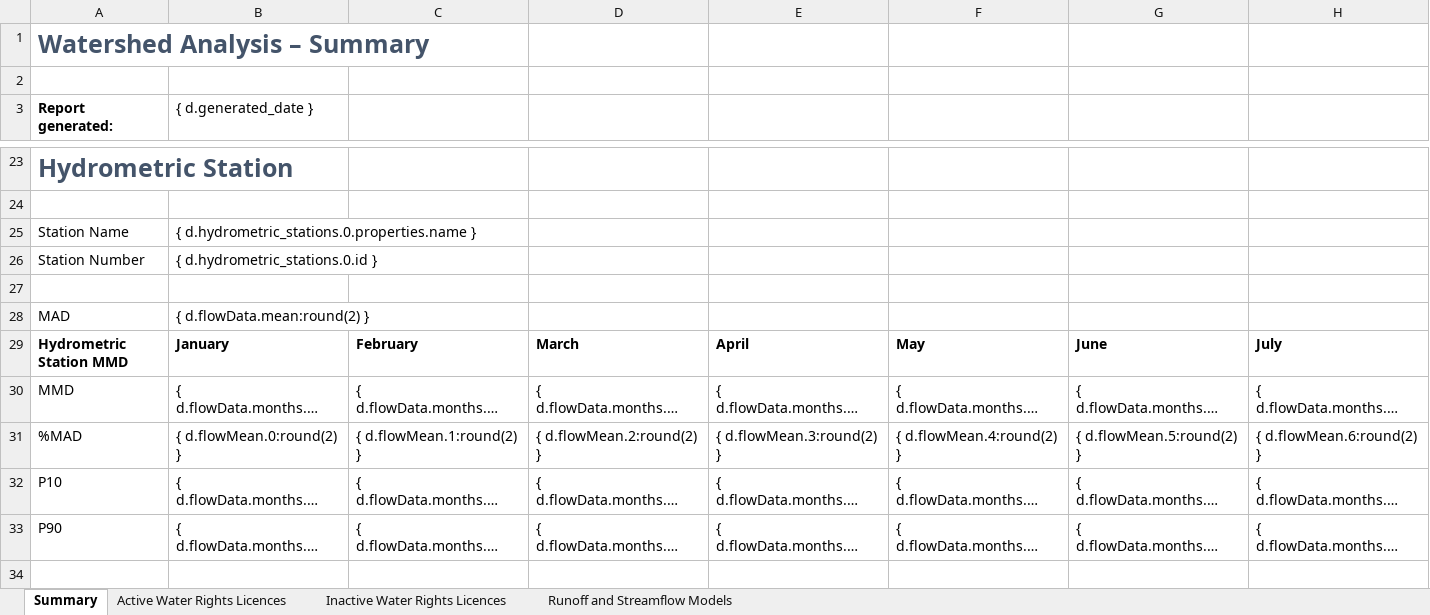
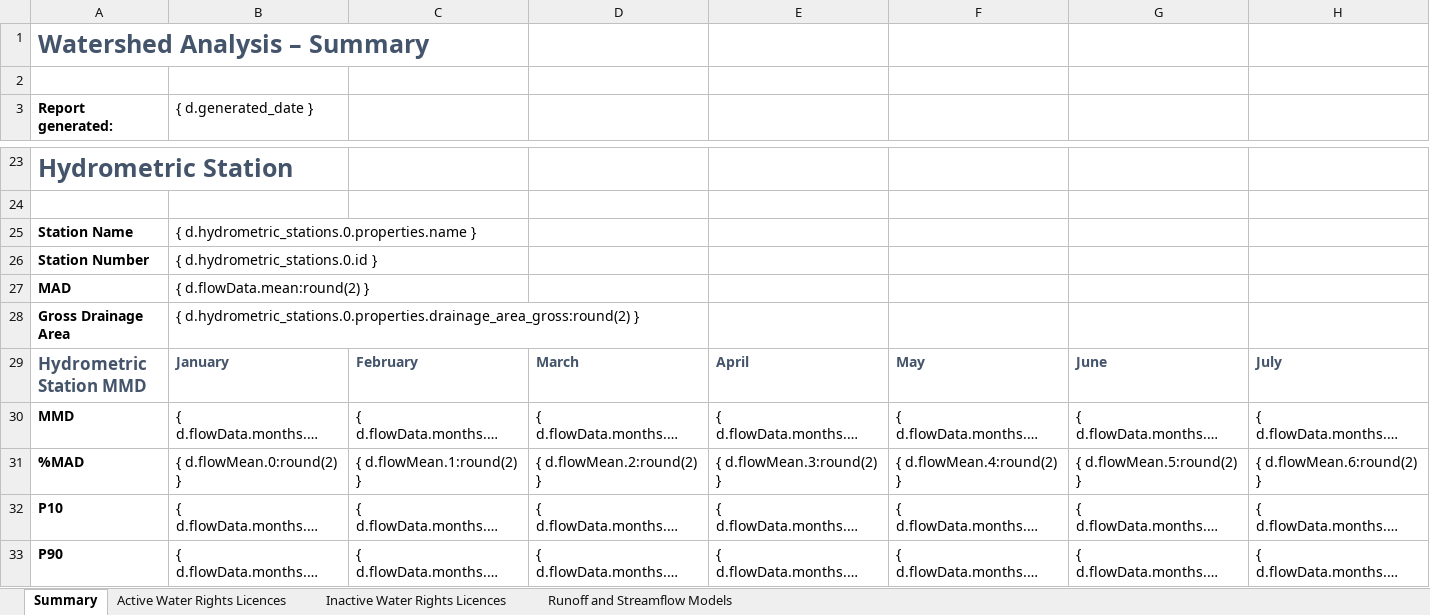
Before and after one commit to bcgov/WALLY, an Excel workbook: backend/api/v1/watersheds/templates/SurfaceWater.xlsx, sheet Summary, drawn as a sheet; only a part is shown, gaps mark what is left out; long unchanged cells end in …; values as stored, in another font and other column widths than the file's, no borders; removed rows and columns are numbered as before the commit, all else as after; rows hold the shown columns only; the diff covers the shown part only; the diff names each change by its address in the sheet, - before the commit and + after, or states it on an @@ line.

Commit message:
Add Drainage Area to Export
Added the gross drainage area for Hydrometric station to the excel export on the worksheets summary page.

```diff
--- a/backend/api/v1/watersheds/templates/SurfaceWater.xlsx (sheet Summary)
+++ b/backend/api/v1/watersheds/templates/SurfaceWater.xlsx (sheet Summary)
-A25:A26 bold: off
+A25:A26 bold: on
-row 27: (empty)
-A27 bold: off
+A27 bold: on
+row 28: Gross Drainage Area | { d.hydrometric_stations.0.properties.drainage_area_gross:round(2) }
-A29:H29 text colour: black
+A29:H29 text colour: #44546A
@@ A29 text size: larger @@
-A30:A33 bold: off
+A30:A33 bold: on
```
Also changed, not shown: cell formats elsewhere in this sheet.
